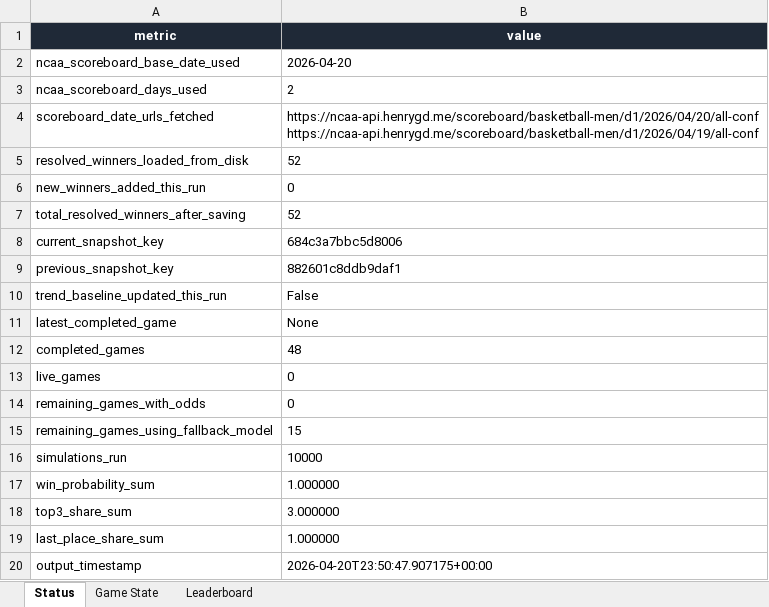
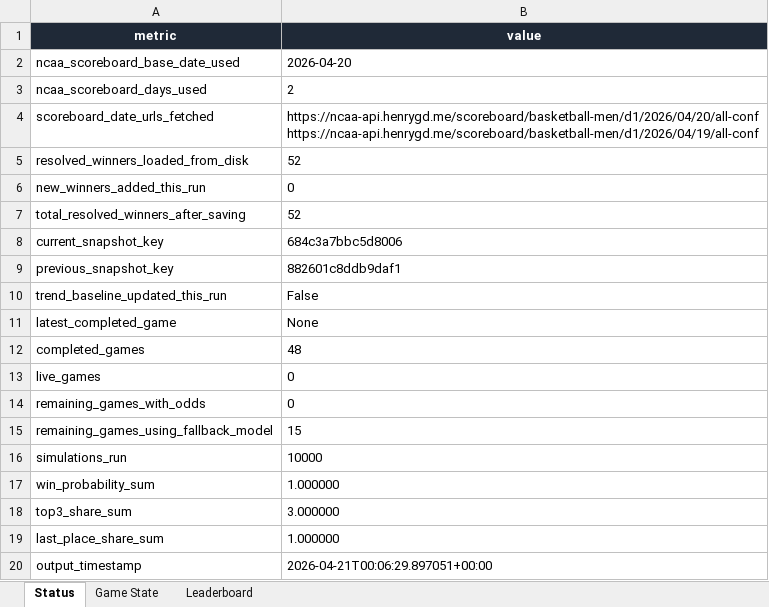
Before and after one commit to coledalton10-create/Pool-Power-Rankings, an Excel workbook: live_pool_odds.xlsx, sheet Status, drawn as a sheet; values as stored, in another font and other column widths than the file's, no borders; the diff names each change by its address in the sheet, - before the commit and + after, or states it on an @@ line.

```diff
--- a/live_pool_odds.xlsx (sheet Status)
+++ b/live_pool_odds.xlsx (sheet Status)
-B20 (value): 2026-04-20T23:50:47.907175+00:00
+B20 (value): 2026-04-21T00:06:29.897051+00:00
```
Also changed, not shown: 9 other files.
